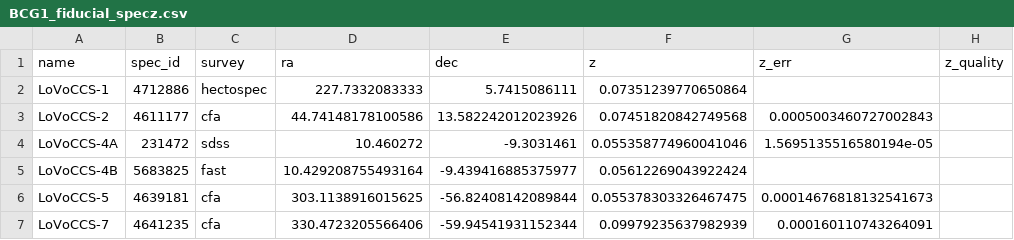
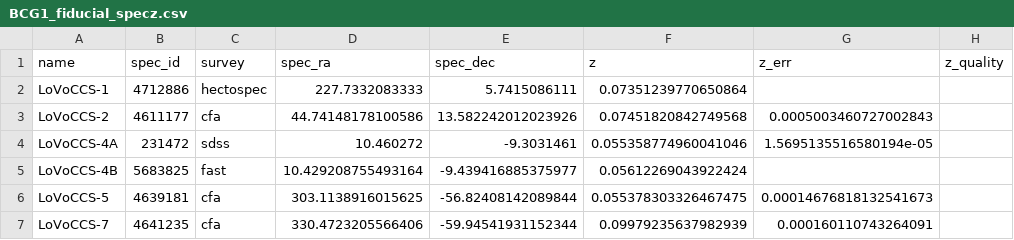
Before and after one commit to LoVoCCS/LoVoCCS-BCG-Ident, a CSV file: outputs/fiducial_cand_redshift_tables/BCG1_fiducial_specz.csv, drawn as a sheet; only a part is shown; the diff names each change by its address in the sheet, - before the commit and + after, or states it on an @@ line.

Commit message:
Made sure that the ra and decs columns in the fiducial redshift tables are renamed as spec_ra and spec_dec, to avoid confusion

```diff
--- a/outputs/fiducial_cand_redshift_tables/BCG1_fiducial_specz.csv
+++ b/outputs/fiducial_cand_redshift_tables/BCG1_fiducial_specz.csv
-D1: ra
+D1: spec_ra
-E1: dec
+E1: spec_dec
```
Also changed, not shown: outputs/fiducial_cand_redshift_tables/BCG2_fiducial_specz.csv, outputs/fiducial_cand_redshift_tables/BCG3_fiducial_specz.csv, 2 other files.
